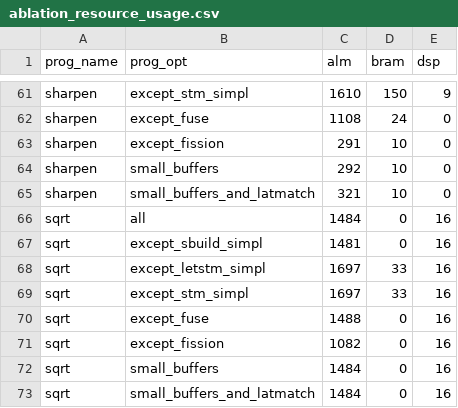
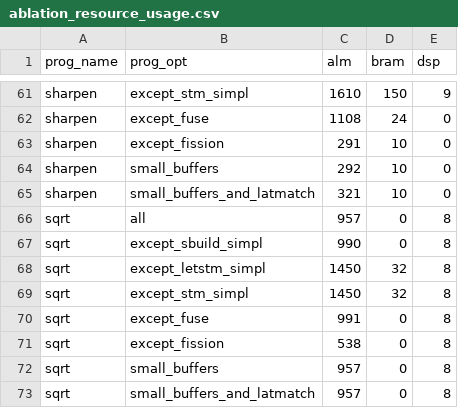
Before and after one commit to louis-hildebrand/sirop-hls, a CSV file: results/ablation_resource_usage.csv, drawn as a sheet; only a part is shown, gaps mark what is left out.

```diff
--- a/results/ablation_resource_usage.csv
+++ b/results/ablation_resource_usage.csv
@@ -65,9 +65,9 @@ sharpen,small_buffers,292,10,0
 sharpen,small_buffers_and_latmatch,321,10,0
-sqrt,all,1484,0,16
-sqrt,except_sbuild_simpl,1481,0,16
-sqrt,except_letstm_simpl,1697,33,16
-sqrt,except_stm_simpl,1697,33,16
-sqrt,except_fuse,1488,0,16
-sqrt,except_fission,1082,0,16
-sqrt,small_buffers,1484,0,16
-sqrt,small_buffers_and_latmatch,1484,0,16
+sqrt,all,957,0,8
+sqrt,except_sbuild_simpl,990,0,8
+sqrt,except_letstm_simpl,1450,32,8
+sqrt,except_stm_simpl,1450,32,8
+sqrt,except_fuse,991,0,8
+sqrt,except_fission,538,0,8
+sqrt,small_buffers,957,0,8
+sqrt,small_buffers_and_latmatch,957,0,8
```
Also changed, not shown: results/ablation_fmax.csv, results/ablation_latency.csv, 3 other files.
